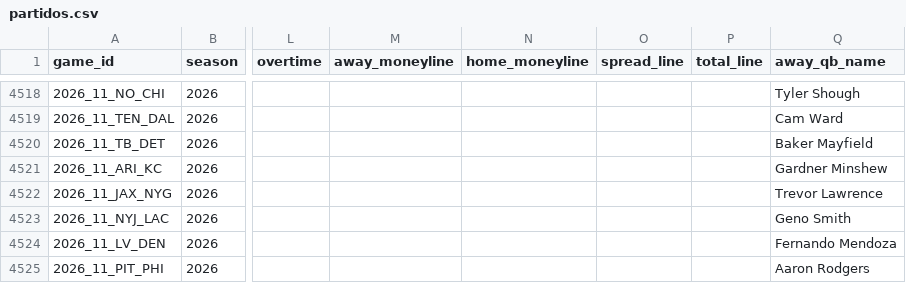
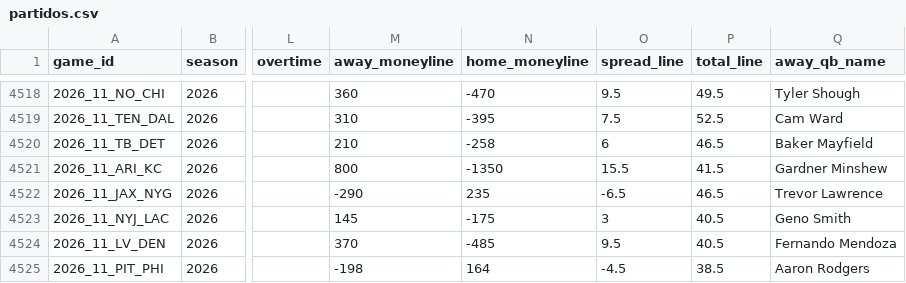
Before and after one commit to angel14-lab/simulador-nfl, a CSV file: datos/partidos.csv, drawn as a sheet; only a part is shown, gaps mark what is left out; the diff covers the shown part only; the diff names each change by its address in the sheet, - before the commit and + after, or states it on an @@ line.

```diff
--- a/datos/partidos.csv
+++ b/datos/partidos.csv
-M4518 (away_moneyline): (empty)
+M4518 (away_moneyline): 360
-N4518 (home_moneyline): (empty)
+N4518 (home_moneyline): -470
-O4518 (spread_line): (empty)
+O4518 (spread_line): 9.5
-P4518 (total_line): (empty)
+P4518 (total_line): 49.5
-M4519 (away_moneyline): (empty)
+M4519 (away_moneyline): 310
-N4519 (home_moneyline): (empty)
+N4519 (home_moneyline): -395
-O4519 (spread_line): (empty)
+O4519 (spread_line): 7.5
-P4519 (total_line): (empty)
+P4519 (total_line): 52.5
-M4520 (away_moneyline): (empty)
+M4520 (away_moneyline): 210
-N4520 (home_moneyline): (empty)
+N4520 (home_moneyline): -258
-O4520 (spread_line): (empty)
+O4520 (spread_line): 6
-P4520 (total_line): (empty)
+P4520 (total_line): 46.5
-M4521 (away_moneyline): (empty)
+M4521 (away_moneyline): 800
-N4521 (home_moneyline): (empty)
+N4521 (home_moneyline): -1350
-O4521 (spread_line): (empty)
+O4521 (spread_line): 15.5
-P4521 (total_line): (empty)
+P4521 (total_line): 41.5
-M4522 (away_moneyline): (empty)
+M4522 (away_moneyline): -290
-N4522 (home_moneyline): (empty)
+N4522 (home_moneyline): 235
-O4522 (spread_line): (empty)
+O4522 (spread_line): -6.5
-P4522 (total_line): (empty)
+P4522 (total_line): 46.5
-M4523 (away_moneyline): (empty)
+M4523 (away_moneyline): 145
-N4523 (home_moneyline): (empty)
+N4523 (home_moneyline): -175
-O4523 (spread_line): (empty)
+O4523 (spread_line): 3
-P4523:P4524 (total_line): (empty)
+P4523:P4524 (total_line): 40.5
-M4524 (away_moneyline): (empty)
+M4524 (away_moneyline): 370
-N4524 (home_moneyline): (empty)
+N4524 (home_moneyline): -485
-O4524 (spread_line): (empty)
+O4524 (spread_line): 9.5
-M4525 (away_moneyline): (empty)
+M4525 (away_moneyline): -198
-N4525 (home_moneyline): (empty)
+N4525 (home_moneyline): 164
-O4525 (spread_line): (empty)
+O4525 (spread_line): -4.5
-P4525 (total_line): (empty)
+P4525 (total_line): 38.5
```
Also changed, not shown: 72 edited cells elsewhere in this file, 2 other files.
